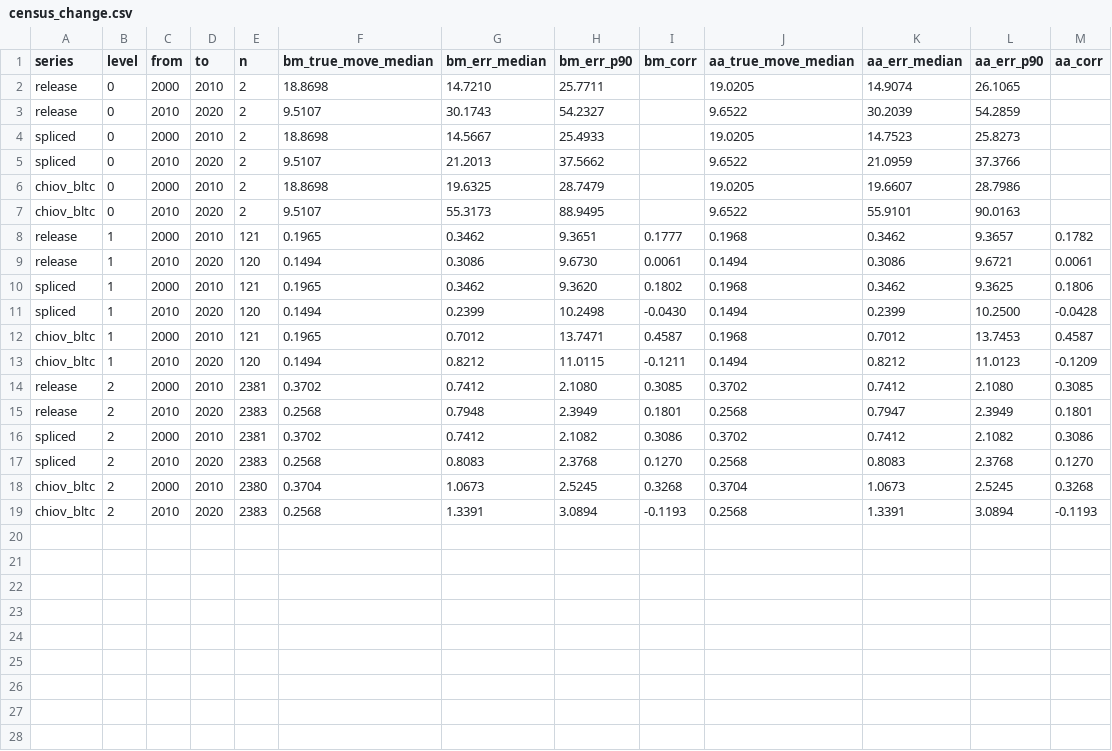
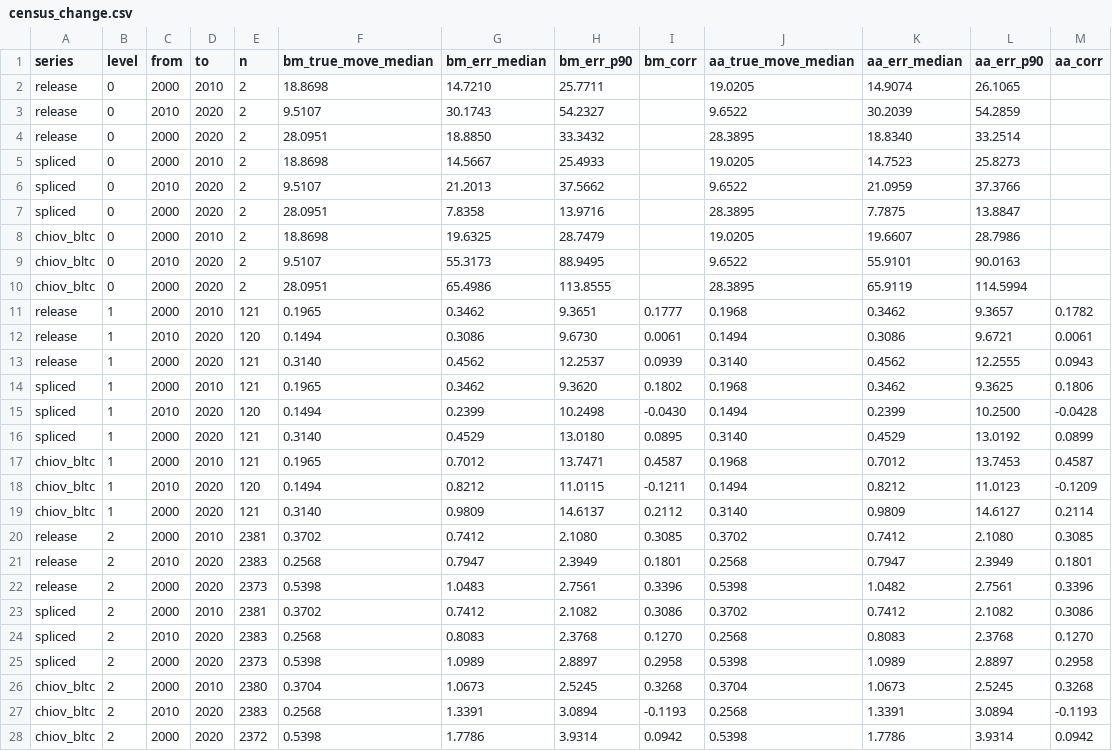
Before and after one commit to ohall2/world-population-centroids, a CSV file: docs/validation/census_change.csv, drawn as a sheet.

```diff
--- a/docs/validation/census_change.csv
+++ b/docs/validation/census_change.csv
@@ -3,17 +3,26 @@ release,0,2000,2010,2,18.8698,14.7210,25.7711,,19.0205,14.9074,26.1065,
 release,0,2010,2020,2,9.5107,30.1743,54.2327,,9.6522,30.2039,54.2859,
+release,0,2000,2020,2,28.0951,18.8850,33.3432,,28.3895,18.8340,33.2514,
 spliced,0,2000,2010,2,18.8698,14.5667,25.4933,,19.0205,14.7523,25.8273,
 spliced,0,2010,2020,2,9.5107,21.2013,37.5662,,9.6522,21.0959,37.3766,
+spliced,0,2000,2020,2,28.0951,7.8358,13.9716,,28.3895,7.7875,13.8847,
 chiov_bltc,0,2000,2010,2,18.8698,19.6325,28.7479,,19.0205,19.6607,28.7986,
 chiov_bltc,0,2010,2020,2,9.5107,55.3173,88.9495,,9.6522,55.9101,90.0163,
+chiov_bltc,0,2000,2020,2,28.0951,65.4986,113.8555,,28.3895,65.9119,114.5994,
 release,1,2000,2010,121,0.1965,0.3462,9.3651,0.1777,0.1968,0.3462,9.3657,0.1782
 release,1,2010,2020,120,0.1494,0.3086,9.6730,0.0061,0.1494,0.3086,9.6721,0.0061
+release,1,2000,2020,121,0.3140,0.4562,12.2537,0.0939,0.3140,0.4562,12.2555,0.0943
 spliced,1,2000,2010,121,0.1965,0.3462,9.3620,0.1802,0.1968,0.3462,9.3625,0.1806
 spliced,1,2010,2020,120,0.1494,0.2399,10.2498,-0.0430,0.1494,0.2399,10.2500,-0.0428
+spliced,1,2000,2020,121,0.3140,0.4529,13.0180,0.0895,0.3140,0.4529,13.0192,0.0899
 chiov_bltc,1,2000,2010,121,0.1965,0.7012,13.7471,0.4587,0.1968,0.7012,13.7453,0.4587
 chiov_bltc,1,2010,2020,120,0.1494,0.8212,11.0115,-0.1211,0.1494,0.8212,11.0123,-0.1209
+chiov_bltc,1,2000,2020,121,0.3140,0.9809,14.6137,0.2112,0.3140,0.9809,14.6127,0.2114
 release,2,2000,2010,2381,0.3702,0.7412,2.1080,0.3085,0.3702,0.7412,2.1080,0.3085
-release,2,2010,2020,2383,0.2568,0.7948,2.3949,0.1801,0.2568,0.7947,2.3949,0.1801
+release,2,2010,2020,2383,0.2568,0.7947,2.3949,0.1801,0.2568,0.7947,2.3949,0.1801
+release,2,2000,2020,2373,0.5398,1.0483,2.7561,0.3396,0.5398,1.0482,2.7561,0.3396
 spliced,2,2000,2010,2381,0.3702,0.7412,2.1082,0.3086,0.3702,0.7412,2.1082,0.3086
 spliced,2,2010,2020,2383,0.2568,0.8083,2.3768,0.1270,0.2568,0.8083,2.3768,0.1270
+spliced,2,2000,2020,2373,0.5398,1.0989,2.8897,0.2958,0.5398,1.0989,2.8897,0.2958
 chiov_bltc,2,2000,2010,2380,0.3704,1.0673,2.5245,0.3268,0.3704,1.0673,2.5245,0.3268
 chiov_bltc,2,2010,2020,2383,0.2568,1.3391,3.0894,-0.1193,0.2568,1.3391,3.0894,-0.1193
+chiov_bltc,2,2000,2020,2372,0.5398,1.7786,3.9314,0.0942,0.5398,1.7786,3.9314,0.0942
```
Also changed, not shown: docs/validation/geostat_change.csv, docs/validation/geostat_position.csv, 20 other files.
